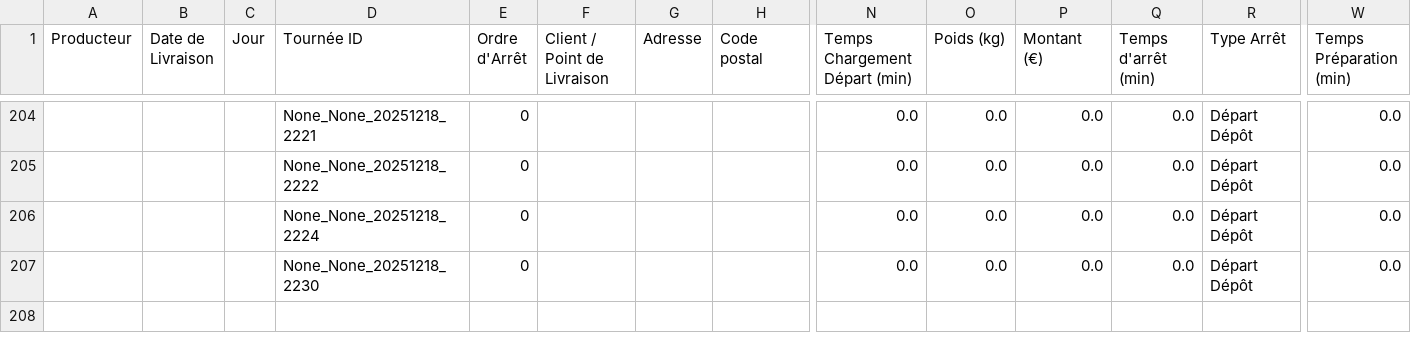
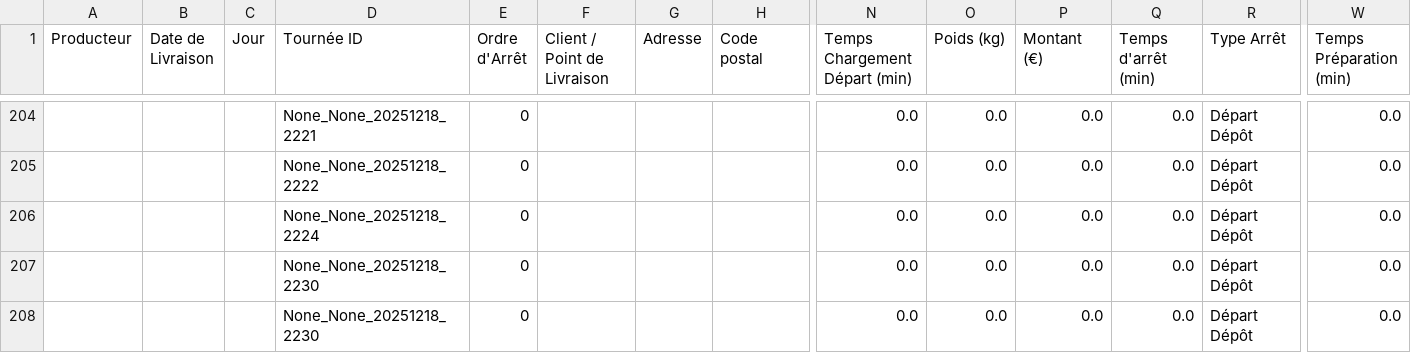
Before and after one commit to pierrealainmory-hue/logistique-data-projet, a CSV file: TestLogistique - FichierTest.csv, drawn as a sheet; only a part is shown, gaps mark what is left out; rows hold the shown columns only; the diff names each change by its address in the sheet, - before the commit and + after, or states it on an @@ line.

Commit message:
Ajout Tournée None_None_20251218_2230

```diff
--- a/TestLogistique - FichierTest.csv
+++ b/TestLogistique - FichierTest.csv
+row 208:  |  |  | None_None_20251218_2230 | 0 |  |  |  | 0.0 | 0.0 | 0.0 | 0.0 | Départ Dépôt | 0.0
```
